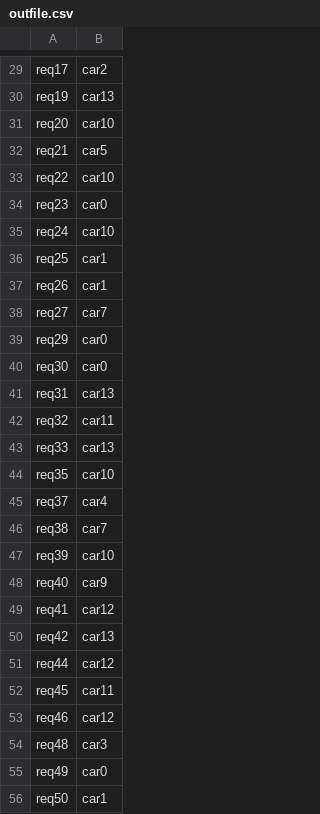
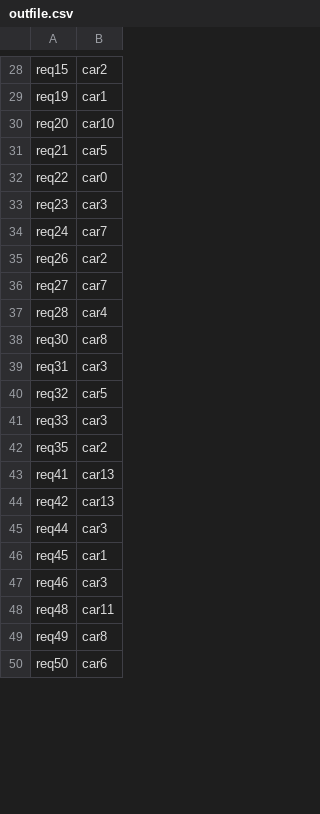
Before and after one commit to WannesMaes/Wagens, a CSV file: outfile.csv, drawn as a sheet; only a part is shown, gaps mark what is left out; removed rows and columns are numbered as before the commit, all else as after; the diff covers the shown part only; the diff names each change by its address in the sheet, - before the commit and + after, or states it on an @@ line.

```diff
--- a/outfile.csv
+++ b/outfile.csv
-A28: req17
+A28: req15
-B29: car13
+B29: car1
-B32: car10
+B32: car0
-B33: car0
+B33: car3
-B34: car10
+B34: car7
-row 36: req25 | car1
-B35: car1
+B35: car2
-row 39: req29 | car0
+row 37: req28 | car4
-B38: car0
+B38: car8
-B39: car13
+B39: car3
-B40: car11
+B40: car5
-B41: car13
+B41: car3
-B42: car10
+B42: car2
-row 45: req37 | car4
-row 46: req38 | car7
-row 47: req39 | car10
-row 48: req40 | car9
-B43: car12
+B43: car13
-B45: car12
+B45: car3
-B46: car11
+B46: car1
-B47: car12
+B47: car3
-B48: car3
+B48: car11
-B49: car0
+B49: car8
-B50: car1
+B50: car6
```
Also changed, not shown: 19 added rows, 14 removed rows and 52 edited cells elsewhere in this file, 4 other files.
